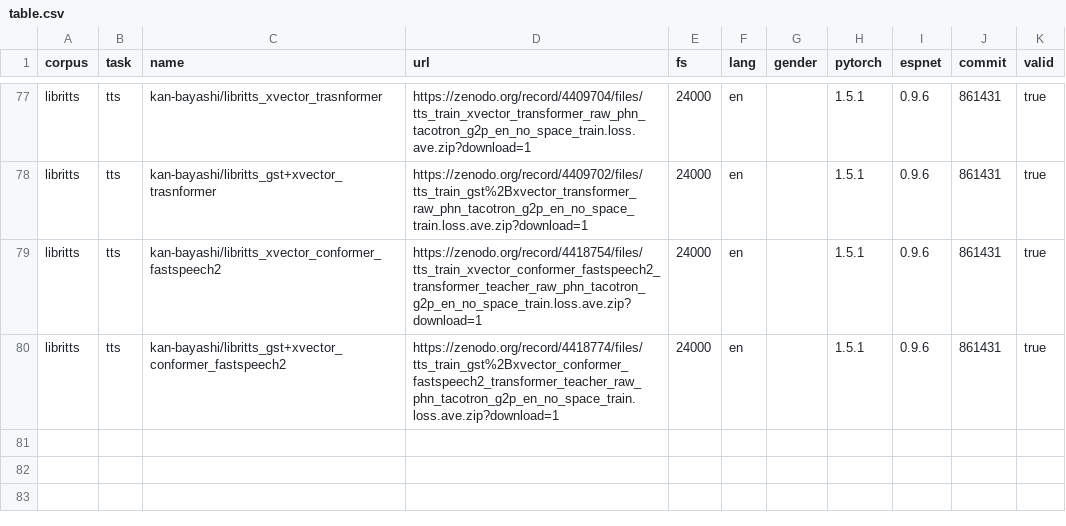
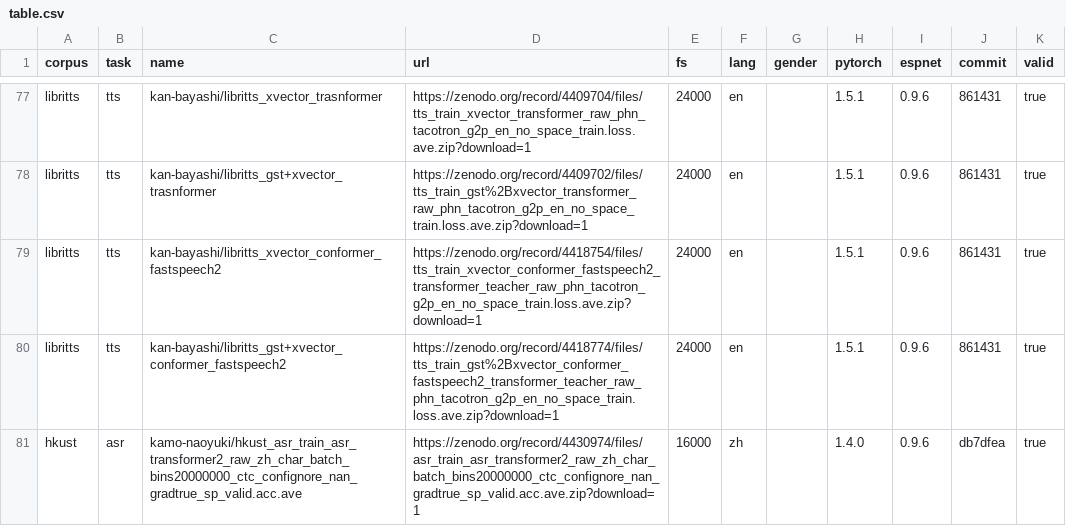
Before and after one commit to espnet/espnet_model_zoo, a CSV file: espnet_model_zoo/table.csv, drawn as a sheet; only a part is shown, gaps mark what is left out; the diff names each change by its address in the sheet, - before the commit and + after, or states it on an @@ line.

Commit message:
Update table.csv

```diff
--- a/espnet_model_zoo/table.csv
+++ b/espnet_model_zoo/table.csv
+row 81: hkust | asr | kamo-naoyuki/hkust_asr_train_asr_transformer2_raw_zh_char_batch_bins20000000_ctc_confignore_nan_gradtrue_sp_valid.acc.ave | https://zenodo.org/record/4430974/files/asr_train_asr_transformer2_raw_zh_char_batch_bins20000000_ctc_confignore_nan_gradtrue_sp_valid.acc.ave.zip?download=1 | 16000 | zh |  | 1.4.0 | 0.9.6 | db7dfea | true
```
